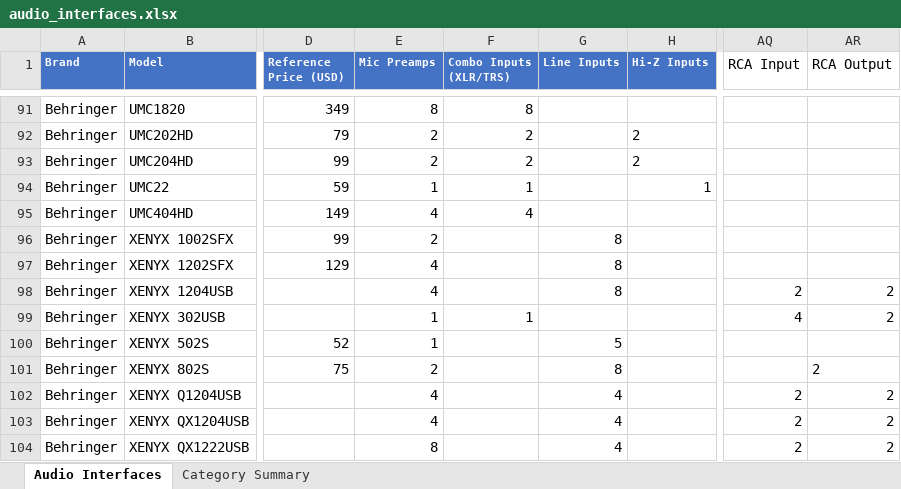
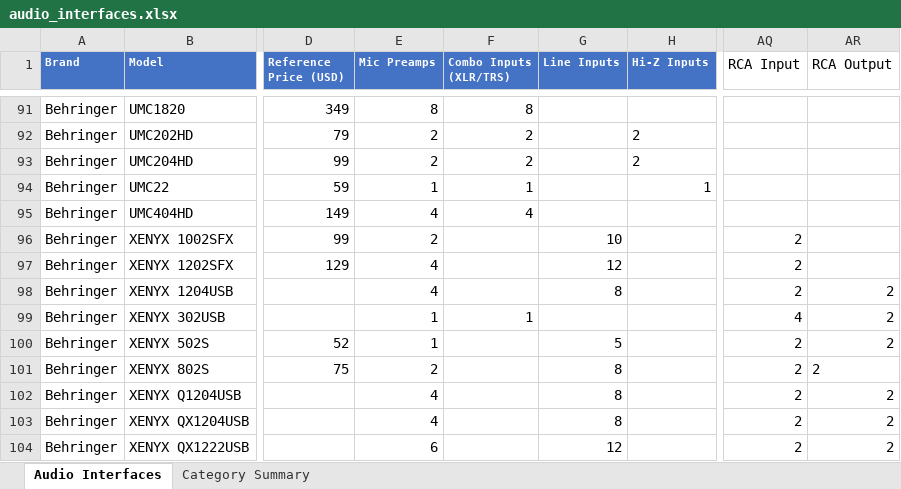
Before and after one commit to semnil/audio-interface-compare-site, an Excel workbook: data/audio_interfaces.xlsx, sheet Audio Interfaces, drawn as a sheet; only a part is shown, gaps mark what is left out; values as stored, in another font and other column widths than the file's, no borders; the diff covers the shown part only; the diff names each change by its address in the sheet, - before the commit and + after, or states it on an @@ line.

```diff
--- a/data/audio_interfaces.xlsx (sheet Audio Interfaces)
+++ b/data/audio_interfaces.xlsx (sheet Audio Interfaces)
-G96 (Line Inputs): 8
+G96 (Line Inputs): 10
-AQ96:AQ97 (RCA Input): (empty)
+AQ96:AQ97 (RCA Input): 2
-G97 (Line Inputs): 8
+G97 (Line Inputs): 12
-AQ100:AQ101 (RCA Input): (empty)
+AQ100:AQ101 (RCA Input): 2
-AR100 (RCA Output): (empty)
+AR100 (RCA Output): 2
-G102:G103 (Line Inputs): 4
+G102:G103 (Line Inputs): 8
-E104 (Mic Preamps): 8
+E104 (Mic Preamps): 6
-G104 (Line Inputs): 4
+G104 (Line Inputs): 12
```
Also changed, not shown: 56 edited cells elsewhere in this sheet.
